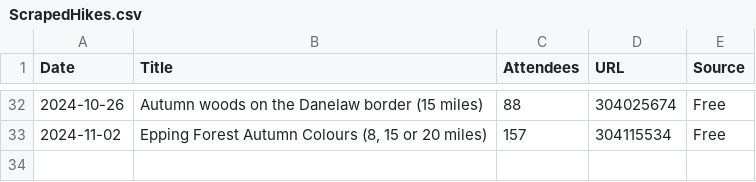
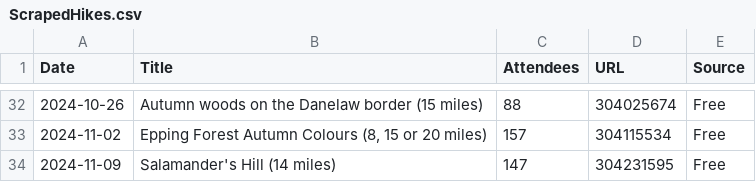
Before and after one commit to james-stuff/chris-map, a CSV file: ScrapedHikes.csv, drawn as a sheet; only a part is shown, gaps mark what is left out.

```diff
--- a/ScrapedHikes.csv
+++ b/ScrapedHikes.csv
@@ -33 +33,2 @@ Date,Title,Attendees,URL,Source
 2024-11-02,"Epping Forest Autumn Colours (8, 15 or 20 miles)",157,304115534,Free
+2024-11-09,Salamander's Hill (14 miles) ,147,304231595,Free
```
Also changed, not shown: HikeDetails.csv.
